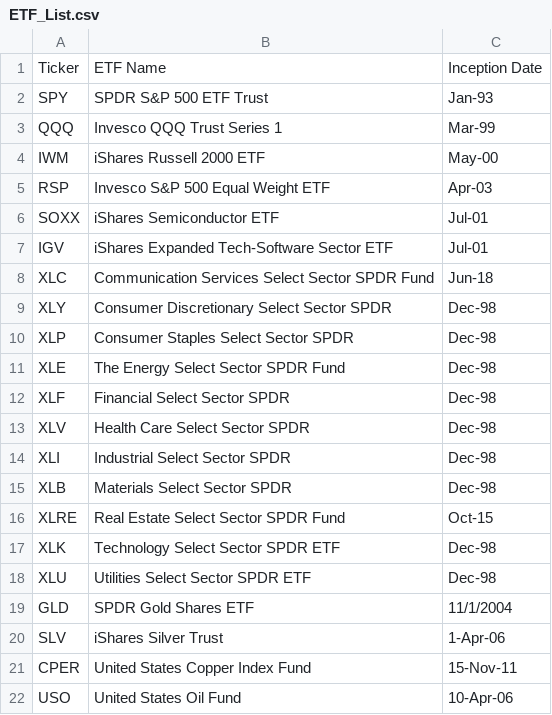
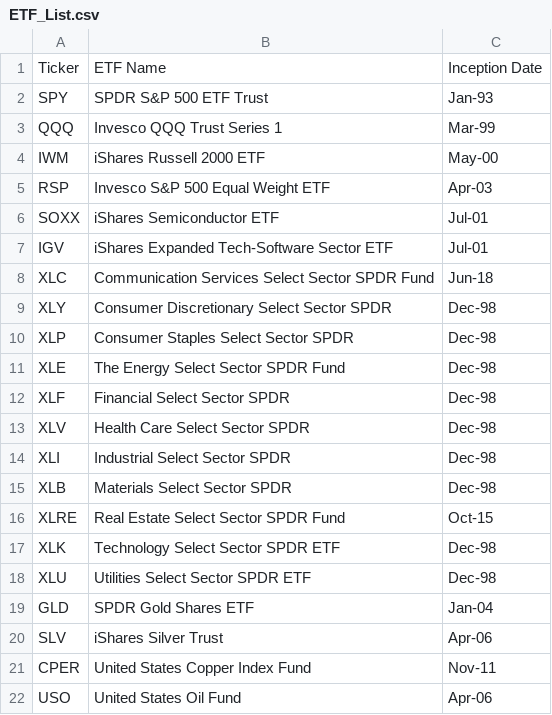
Before and after one commit to blackjek23/BI26, a CSV file: ETF_List.csv, drawn as a sheet.

```diff
--- a/ETF_List.csv
+++ b/ETF_List.csv
@@ -18,5 +18,5 @@ XLK,Technology Select Sector SPDR ETF ,Dec-98
 XLU,Utilities Select Sector SPDR ETF ,Dec-98
-GLD,SPDR Gold Shares ETF ,11/1/2004
-SLV,iShares Silver Trust ,1-Apr-06
-CPER,United States Copper Index Fund ,15-Nov-11
-USO,United States Oil Fund ,10-Apr-06
+GLD,SPDR Gold Shares ETF ,Jan-04
+SLV,iShares Silver Trust ,Apr-06
+CPER,United States Copper Index Fund ,Nov-11
+USO,United States Oil Fund ,Apr-06
```
Also changed, not shown: 11 other files.
